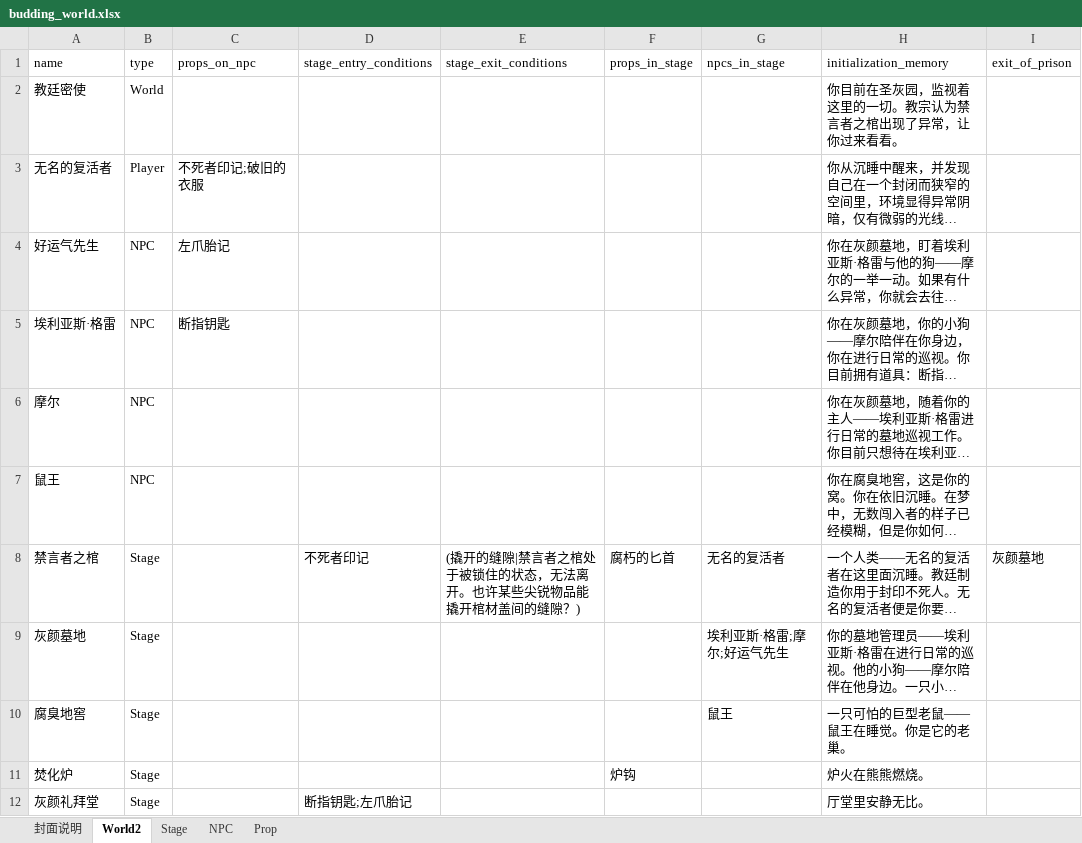
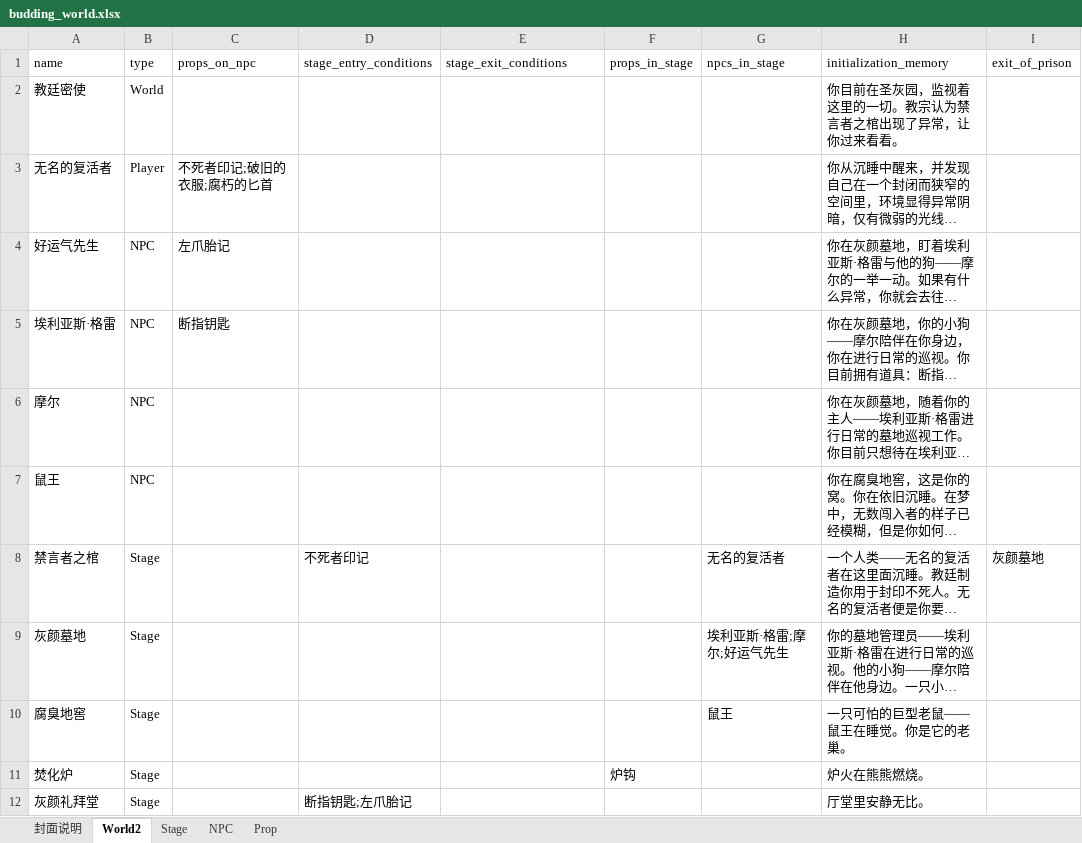
Before and after one commit to yanghanggit/ai-rpg, an Excel workbook: budding_world/settings_editor/budding_world.xlsx, sheet World2, drawn as a sheet; only a part is shown; long unchanged cells end in …; values as stored, in another font and other column widths than the file's, no borders; the diff names each change by its address in the sheet, - before the commit and + after, or states it on an @@ line.

```diff
--- a/budding_world/settings_editor/budding_world.xlsx (sheet World2)
+++ b/budding_world/settings_editor/budding_world.xlsx (sheet World2)
-C3 (props_on_npc): 不死者印记;破旧的衣服
+C3 (props_on_npc): 不死者印记;破旧的衣服;腐朽的匕首
-E8 (stage_exit_conditions): (撬开的缝隙|禁言者之棺处于被锁住的状态，无法离开。也许某些尖锐物品能撬开棺材盖间的缝隙？)
+E8 (stage_exit_conditions): (empty)
-F8 (props_in_stage): 腐朽的匕首
+F8 (props_in_stage): (empty)
```
Also changed, not shown: 2 other files.
